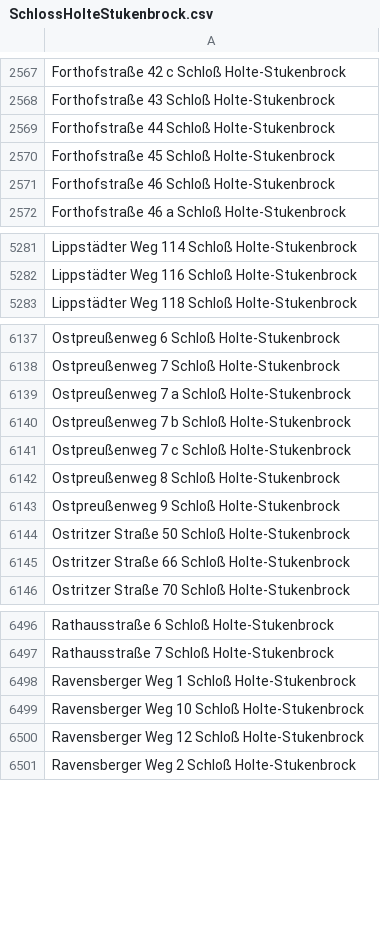
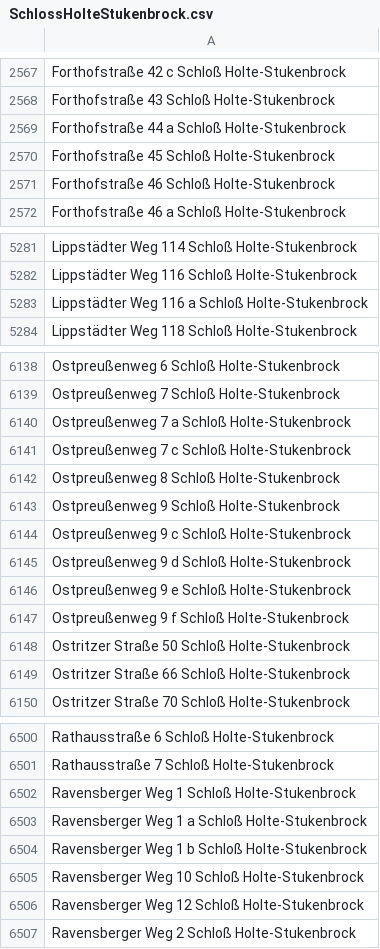
Before and after one commit to flohoff/kreisgt-addressentwicklung, a CSV file: SchlossHolteStukenbrock.csv, drawn as a sheet; only a part is shown, gaps mark what is left out.

```diff
--- a/SchlossHolteStukenbrock.csv
+++ b/SchlossHolteStukenbrock.csv
@@ -2568,3 +2568,3 @@ Forthofstraße 42 c Schloß Holte-Stukenbrock
 Forthofstraße 43 Schloß Holte-Stukenbrock
-Forthofstraße 44 Schloß Holte-Stukenbrock
+Forthofstraße 44 a Schloß Holte-Stukenbrock
 Forthofstraße 45 Schloß Holte-Stukenbrock
@@ -5282,2 +5282,3 @@ Lippstädter Weg 114 Schloß Holte-Stukenbrock
 Lippstädter Weg 116 Schloß Holte-Stukenbrock
+Lippstädter Weg 116 a Schloß Holte-Stukenbrock
 Lippstädter Weg 118 Schloß Holte-Stukenbrock
@@ -6139,3 +6140,2 @@ Ostpreußenweg 7 Schloß Holte-Stukenbrock
 Ostpreußenweg 7 a Schloß Holte-Stukenbrock
-Ostpreußenweg 7 b Schloß Holte-Stukenbrock
 Ostpreußenweg 7 c Schloß Holte-Stukenbrock
@@ -6143,2 +6143,6 @@ Ostpreußenweg 8 Schloß Holte-Stukenbrock
 Ostpreußenweg 9 Schloß Holte-Stukenbrock
+Ostpreußenweg 9 c Schloß Holte-Stukenbrock
+Ostpreußenweg 9 d Schloß Holte-Stukenbrock
+Ostpreußenweg 9 e Schloß Holte-Stukenbrock
+Ostpreußenweg 9 f Schloß Holte-Stukenbrock
 Ostritzer Straße 50 Schloß Holte-Stukenbrock
@@ -6498,2 +6502,4 @@ Rathausstraße 7 Schloß Holte-Stukenbrock
 Ravensberger Weg 1 Schloß Holte-Stukenbrock
+Ravensberger Weg 1 a Schloß Holte-Stukenbrock
+Ravensberger Weg 1 b Schloß Holte-Stukenbrock
 Ravensberger Weg 10 Schloß Holte-Stukenbrock
```
Also changed, not shown: Guetersloh.csv, Rietberg.csv, 1 other file.
